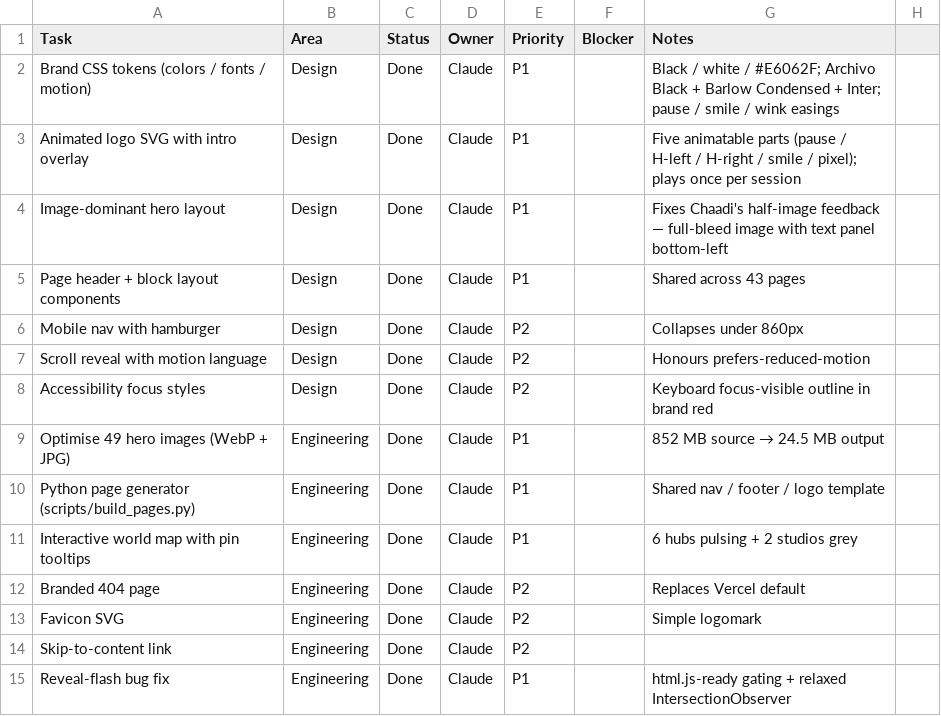
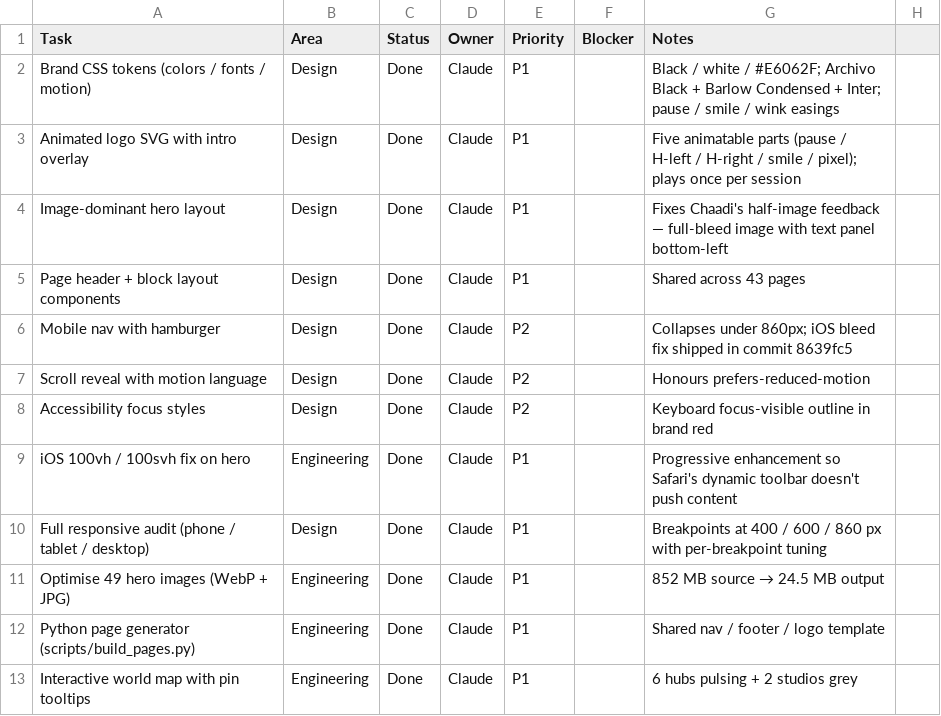
Before and after one commit to abhileenss/hello-media-website, a CSV file: docs/TRACKER.csv, drawn as a sheet; only a part is shown; the shorter side is filled out with more unchanged rows.

```diff
--- a/docs/TRACKER.csv
+++ b/docs/TRACKER.csv
@@ -5,5 +5,7 @@ Image-dominant hero layout,Design,Done,Claude,P1,,Fixes Chaadi's half-image feed
 Page header + block layout components,Design,Done,Claude,P1,,Shared across 43 pages
-Mobile nav with hamburger,Design,Done,Claude,P2,,Collapses under 860px
+Mobile nav with hamburger,Design,Done,Claude,P2,,"Collapses under 860px; iOS bleed fix shipped in commit 8639fc5"
 Scroll reveal with motion language,Design,Done,Claude,P2,,Honours prefers-reduced-motion
 Accessibility focus styles,Design,Done,Claude,P2,,Keyboard focus-visible outline in brand red
+iOS 100vh / 100svh fix on hero,Engineering,Done,Claude,P1,,Progressive enhancement so Safari's dynamic toolbar doesn't push content
+Full responsive audit (phone / tablet / desktop),Design,Done,Claude,P1,,"Breakpoints at 400 / 600 / 860 px with per-breakpoint tuning"
 Optimise 49 hero images (WebP + JPG),Engineering,Done,Claude,P1,,852 MB source → 24.5 MB output
```
Also changed, not shown: 1 other file.
